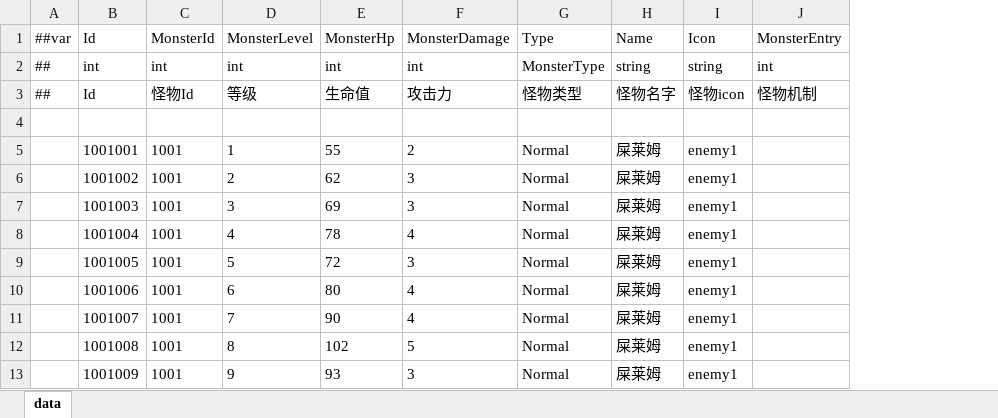
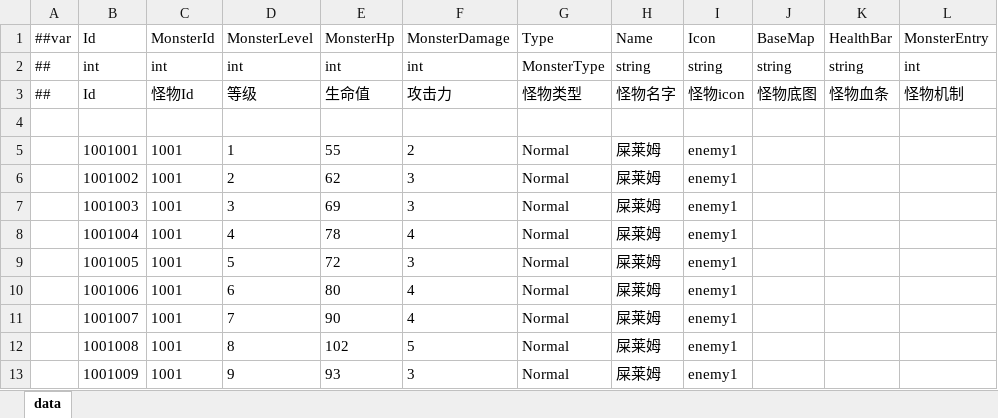
Before and after one commit to snakeazh/cardClient, an Excel workbook: Config/MonsterConfig.xlsx, sheet data, drawn as a sheet; only a part is shown; values as stored, in another font and other column widths than the file's, no borders; the diff names each change by its address in the sheet, - before the commit and + after, or states it on an @@ line.

```diff
--- a/Config/MonsterConfig.xlsx (sheet data)
+++ b/Config/MonsterConfig.xlsx (sheet data)
+column J (BaseMap), rows 2-3: string | 怪物底图
+column K (HealthBar), rows 2-3: string | 怪物血条
```
Also changed, not shown: Config/GameConst.xlsx, Config/RelicConfig.xlsx, 8 other files.
